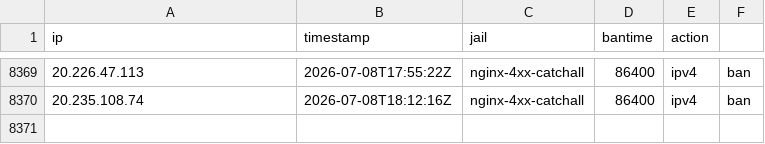
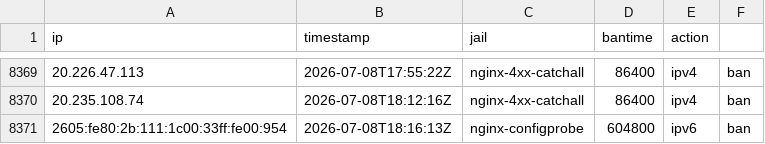
Before and after one commit to perrins-p/EDL, a CSV file: tarpit-log.csv, drawn as a sheet; only a part is shown, gaps mark what is left out.

Commit message:
ban 2605:fe80:2b:111:1c00:33ff:fe00:954 (nginx-configprobe, 604800s)

```diff
--- a/tarpit-log.csv
+++ b/tarpit-log.csv
@@ -8370 +8370,2 @@ ip,timestamp,jail,bantime,action
 20.235.108.74,2026-07-08T18:12:16Z,nginx-4xx-catchall,86400,ipv4,ban
+2605:fe80:2b:111:1c00:33ff:fe00:954,2026-07-08T18:16:13Z,nginx-configprobe,604800,ipv6,ban
```
Also changed, not shown: 2 other files.
